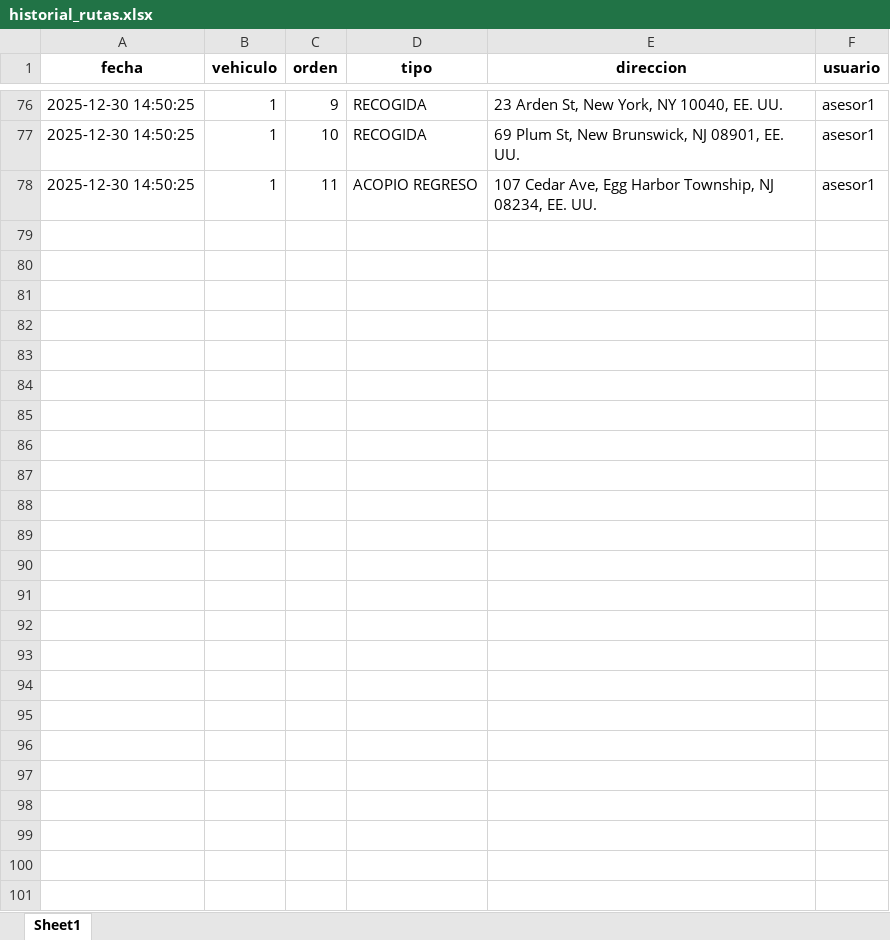
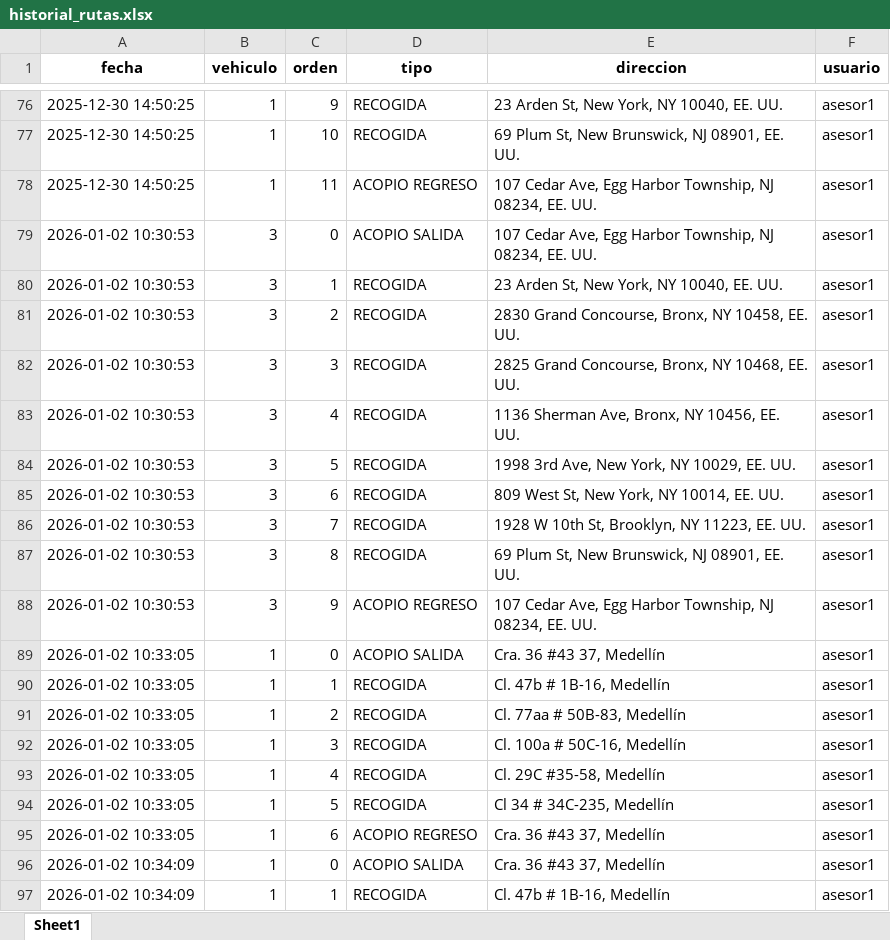
Before and after one commit to devmexicargo-dev/route_optimizer, an Excel workbook: historial_rutas.xlsx, sheet Sheet1, drawn as a sheet; only a part is shown, gaps mark what is left out; values as stored, in another font and other column widths than the file's, no borders; the diff covers the shown part only; the diff names each change by its address in the sheet, - before the commit and + after, or states it on an @@ line.

Commit message:
completo con 10 direcciones

```diff
--- a/historial_rutas.xlsx (sheet Sheet1)
+++ b/historial_rutas.xlsx (sheet Sheet1)
+row 79: 2026-01-02 10:30:53 | 3 | 0 | ACOPIO SALIDA | 107 Cedar Ave, Egg Harbor Township, NJ 08234, EE. UU. | asesor1
+row 80: 2026-01-02 10:30:53 | 3 | 1 | RECOGIDA | 23 Arden St, New York, NY 10040, EE. UU. | asesor1
+row 81: 2026-01-02 10:30:53 | 3 | 2 | RECOGIDA | 2830 Grand Concourse, Bronx, NY 10458, EE. UU. | asesor1
+row 82: 2026-01-02 10:30:53 | 3 | 3 | RECOGIDA | 2825 Grand Concourse, Bronx, NY 10468, EE. UU. | asesor1
+row 83: 2026-01-02 10:30:53 | 3 | 4 | RECOGIDA | 1136 Sherman Ave, Bronx, NY 10456, EE. UU. | asesor1
+row 84: 2026-01-02 10:30:53 | 3 | 5 | RECOGIDA | 1998 3rd Ave, New York, NY 10029, EE. UU. | asesor1
+row 85: 2026-01-02 10:30:53 | 3 | 6 | RECOGIDA | 809 West St, New York, NY 10014, EE. UU. | asesor1
+row 86: 2026-01-02 10:30:53 | 3 | 7 | RECOGIDA | 1928 W 10th St, Brooklyn, NY 11223, EE. UU. | asesor1
+row 87: 2026-01-02 10:30:53 | 3 | 8 | RECOGIDA | 69 Plum St, New Brunswick, NJ 08901, EE. UU. | asesor1
+row 88: 2026-01-02 10:30:53 | 3 | 9 | ACOPIO REGRESO | 107 Cedar Ave, Egg Harbor Township, NJ 08234, EE. UU. | asesor1
+row 89: 2026-01-02 10:33:05 | 1 | 0 | ACOPIO SALIDA | Cra. 36 #43 37, Medellín | asesor1
+row 90: 2026-01-02 10:33:05 | 1 | 1 | RECOGIDA | Cl. 47b # 1B-16, Medellín | asesor1
+row 91: 2026-01-02 10:33:05 | 1 | 2 | RECOGIDA | Cl. 77aa # 50B-83, Medellín | asesor1
+row 92: 2026-01-02 10:33:05 | 1 | 3 | RECOGIDA | Cl. 100a # 50C-16, Medellín | asesor1
+row 93: 2026-01-02 10:33:05 | 1 | 4 | RECOGIDA | Cl. 29C #35-58, Medellín | asesor1
+row 94: 2026-01-02 10:33:05 | 1 | 5 | RECOGIDA | Cl 34 # 34C-235, Medellín | asesor1
+row 95: 2026-01-02 10:33:05 | 1 | 6 | ACOPIO REGRESO | Cra. 36 #43 37, Medellín | asesor1
+row 96: 2026-01-02 10:34:09 | 1 | 0 | ACOPIO SALIDA | Cra. 36 #43 37, Medellín | asesor1
+row 97: 2026-01-02 10:34:09 | 1 | 1 | RECOGIDA | Cl. 47b # 1B-16, Medellín | asesor1
```
Also changed, not shown: 122 added rows elsewhere in this sheet, 4 other files.
